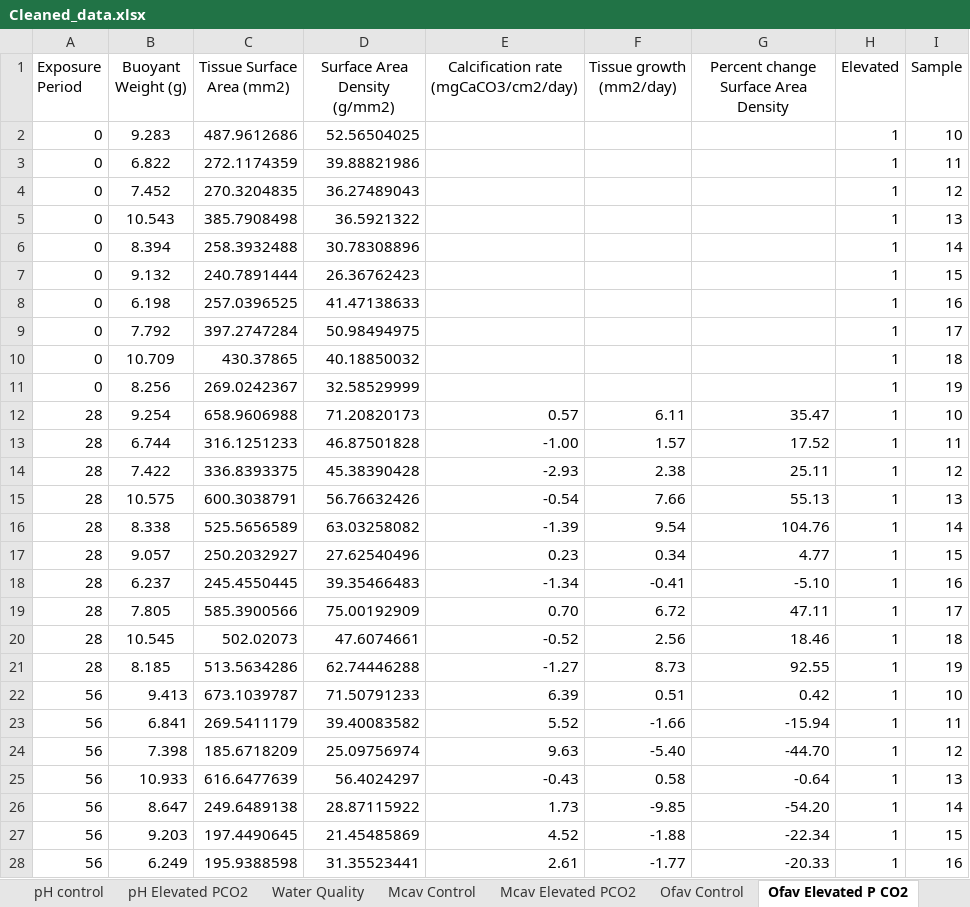
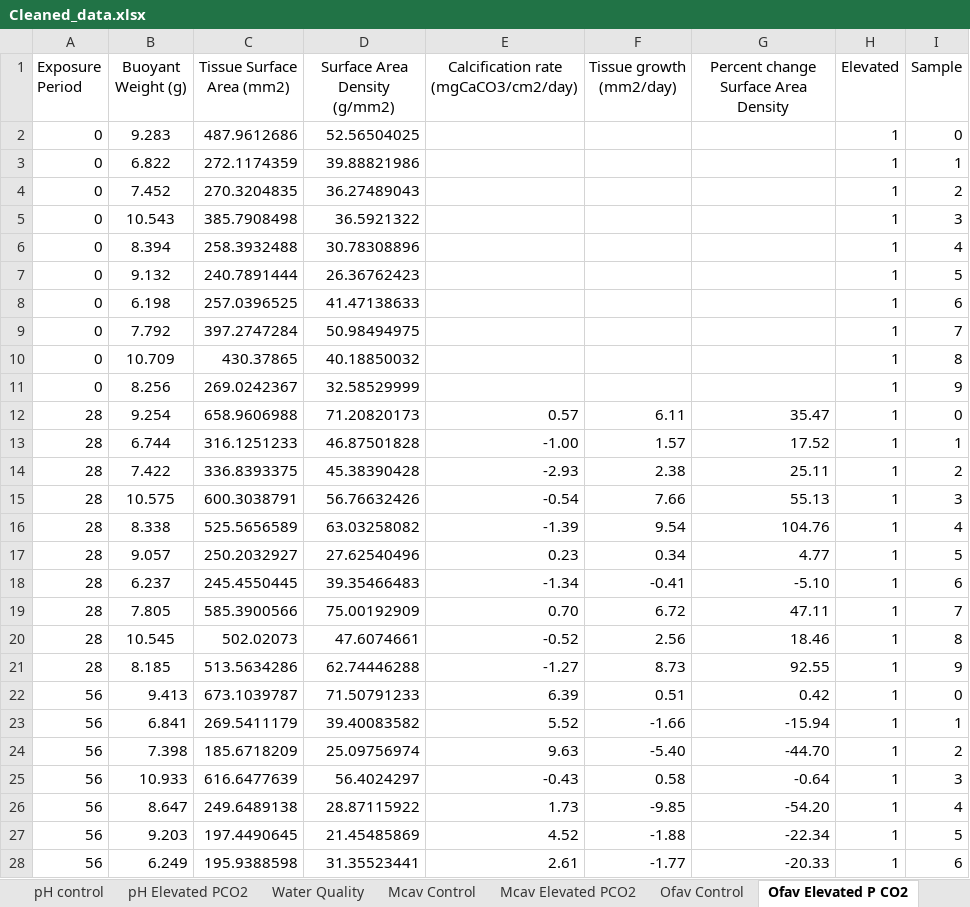
Before and after one commit to ENVS110a-SP23/group3-project, an Excel workbook: Cleaned_data.xlsx, sheet Ofav Elevated P CO2, drawn as a sheet; only a part is shown; values as stored, in another font and other column widths than the file's, no borders; the diff covers the shown part only; the diff names each change by its address in the sheet, - before the commit and + after, or states it on an @@ line.

```diff
--- a/Cleaned_data.xlsx (sheet Ofav Elevated P CO2)
+++ b/Cleaned_data.xlsx (sheet Ofav Elevated P CO2)
-I2 (Sample): 10
+I2 (Sample): 0
-I3 (Sample): 11
+I3 (Sample): 1
-I4 (Sample): 12
+I4 (Sample): 2
-I5 (Sample): 13
+I5 (Sample): 3
-I6 (Sample): 14
+I6 (Sample): 4
-I7 (Sample): 15
+I7 (Sample): 5
-I8 (Sample): 16
+I8 (Sample): 6
-I9 (Sample): 17
+I9 (Sample): 7
-I10 (Sample): 18
+I10 (Sample): 8
-I11 (Sample): 19
+I11 (Sample): 9
-I12 (Sample): 10
+I12 (Sample): 0
-I13 (Sample): 11
+I13 (Sample): 1
-I14 (Sample): 12
+I14 (Sample): 2
-I15 (Sample): 13
+I15 (Sample): 3
-I16 (Sample): 14
+I16 (Sample): 4
-I17 (Sample): 15
+I17 (Sample): 5
-I18 (Sample): 16
+I18 (Sample): 6
-I19 (Sample): 17
+I19 (Sample): 7
-I20 (Sample): 18
+I20 (Sample): 8
-I21 (Sample): 19
+I21 (Sample): 9
-I22 (Sample): 10
+I22 (Sample): 0
-I23 (Sample): 11
+I23 (Sample): 1
-I24 (Sample): 12
+I24 (Sample): 2
-I25 (Sample): 13
+I25 (Sample): 3
-I26 (Sample): 14
+I26 (Sample): 4
-I27 (Sample): 15
+I27 (Sample): 5
-I28 (Sample): 16
+I28 (Sample): 6
```
Also changed, not shown: 13 edited cells elsewhere in this sheet, sheet Pcli Elevated PCO2, sheet Mcav Elevated PCO2, 2 other files.
